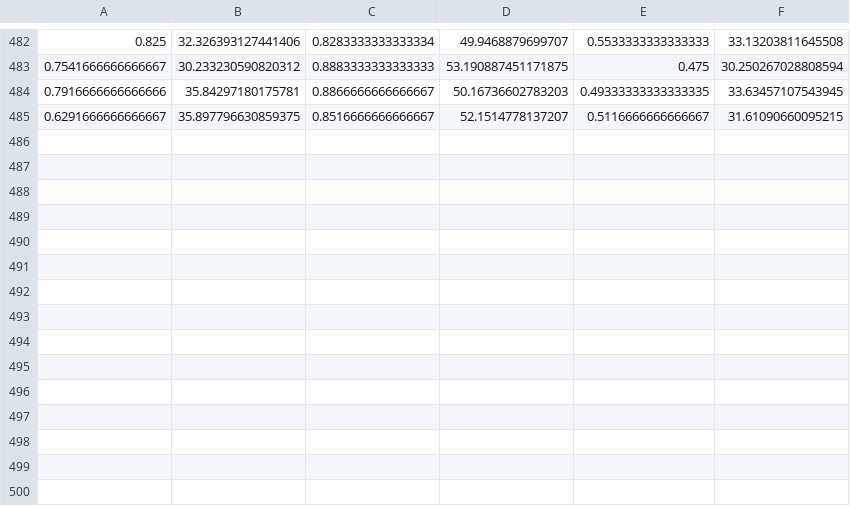
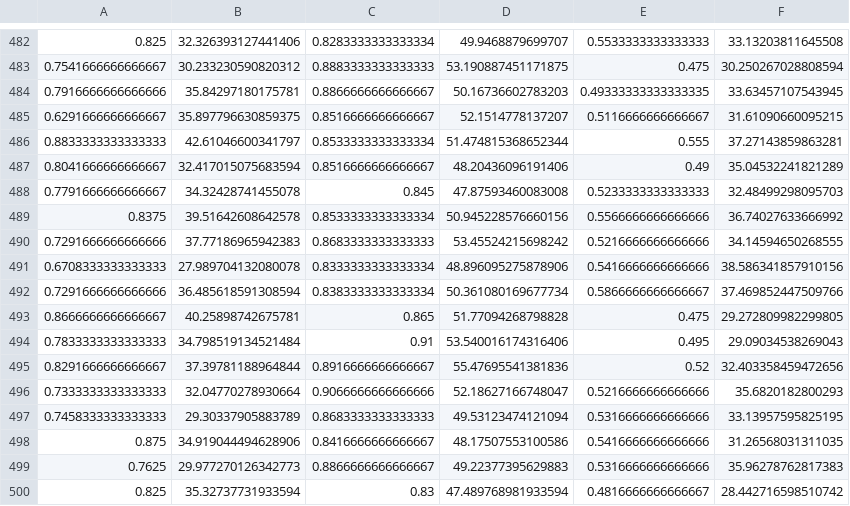
Before and after one commit to Yuta123456/interactive_cw_create, a CSV file: analyze/versatility.csv, drawn as a sheet; only a part is shown, gaps mark what is left out; the diff names each change by its address in the sheet, - before the commit and + after, or states it on an @@ line.

```diff
--- a/analyze/versatility.csv
+++ b/analyze/versatility.csv
+row 486: 0.8833333333333333 | 42.61046600341797 | 0.8533333333333334 | 51.474815368652344 | 0.555 | 37.27143859863281
+row 487: 0.8041666666666667 | 32.417015075683594 | 0.8516666666666667 | 48.20436096191406 | 0.49 | 35.04532241821289
+row 488: 0.7791666666666667 | 34.32428741455078 | 0.845 | 47.87593460083008 | 0.5233333333333333 | 32.48499298095703
+row 489: 0.8375 | 39.51642608642578 | 0.8533333333333334 | 50.945228576660156 | 0.5566666666666666 | 36.74027633666992
+row 490: 0.7291666666666666 | 37.77186965942383 | 0.8683333333333333 | 53.45524215698242 | 0.5216666666666666 | 34.14594650268555
+row 491: 0.6708333333333333 | 27.989704132080078 | 0.8333333333333334 | 48.896095275878906 | 0.5416666666666666 | 38.586341857910156
+row 492: 0.7291666666666666 | 36.485618591308594 | 0.8383333333333334 | 50.361080169677734 | 0.5866666666666667 | 37.469852447509766
+row 493: 0.8666666666666667 | 40.25898742675781 | 0.865 | 51.77094268798828 | 0.475 | 29.272809982299805
+row 494: 0.7833333333333333 | 34.798519134521484 | 0.91 | 53.540016174316406 | 0.495 | 29.09034538269043
+row 495: 0.8291666666666667 | 37.39781188964844 | 0.8916666666666667 | 55.47695541381836 | 0.52 | 32.403358459472656
+row 496: 0.7333333333333333 | 32.04770278930664 | 0.9066666666666666 | 52.18627166748047 | 0.5216666666666666 | 35.6820182800293
+row 497: 0.7458333333333333 | 29.30337905883789 | 0.8683333333333333 | 49.53123474121094 | 0.5316666666666666 | 33.13957595825195
+row 498: 0.875 | 34.919044494628906 | 0.8416666666666667 | 48.17507553100586 | 0.5416666666666666 | 31.26568031311035
+row 499: 0.7625 | 29.977270126342773 | 0.8866666666666667 | 49.22377395629883 | 0.5316666666666666 | 35.96278762817383
+row 500: 0.825 | 35.32737731933594 | 0.83 | 47.489768981933594 | 0.4816666666666667 | 28.442716598510742
```
Also changed, not shown: 6 other files.
